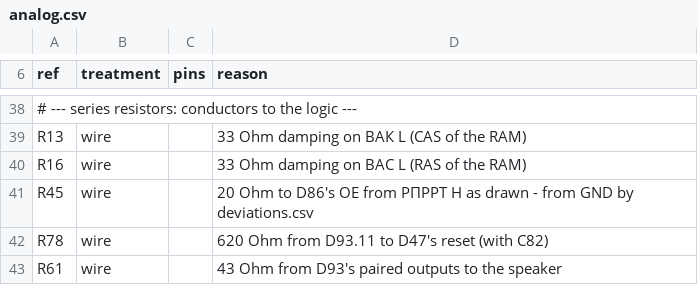
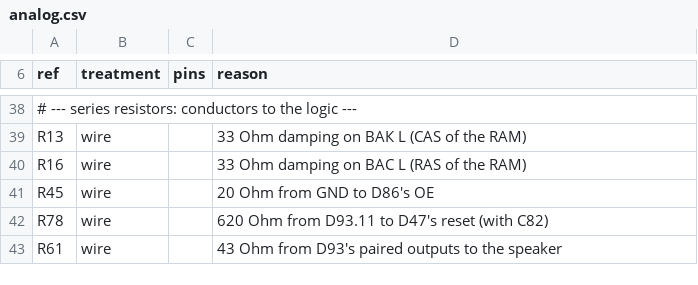
Before and after one commit to vvv104/ms0515-fpga, a CSV file: netlist/analog.csv, drawn as a sheet; only a part is shown, gaps mark what is left out.

```diff
--- a/netlist/analog.csv
+++ b/netlist/analog.csv
@@ -40,3 +40,3 @@ R13,wire,,33 Ohm damping on ВАК L (CAS of the RAM)
 R16,wire,,33 Ohm damping on ВАС L (RAS of the RAM)
-R45,wire,,20 Ohm to D86's OE from РПРРТ Н as drawn - from GND by deviations.csv
+R45,wire,,20 Ohm from GND to D86's OE
 R78,wire,,620 Ohm from D93.11 to D47's reset (with C82)
```
Also changed, not shown: netlist/deviations.csv, netlist/nets.csv, 4 other files.
